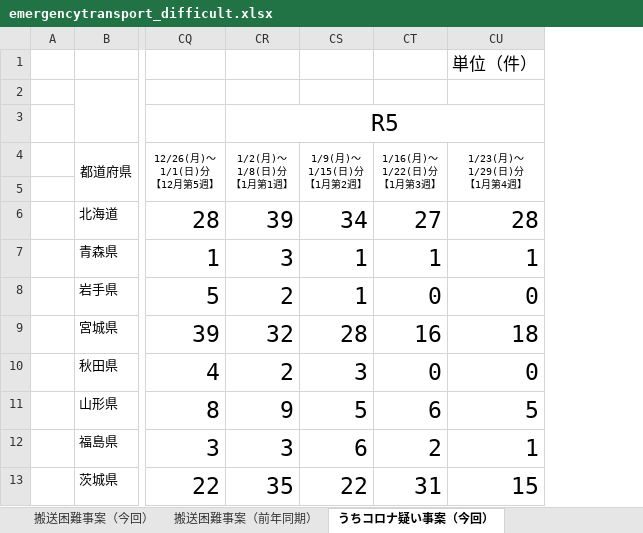
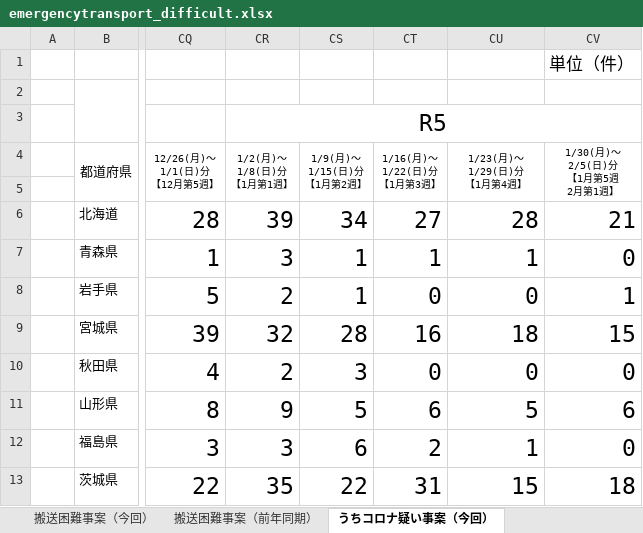
Before and after one commit to code4fukui/fdma_go_jp, an Excel workbook: emergencytransport_difficult.xlsx, sheet うちコロナ疑い事案（今回）, drawn as a sheet; only a part is shown, gaps mark what is left out; values as stored, in another font and other column widths than the file's, no borders; charts and pictures and conditional formats not drawn; the diff names each change by its address in the sheet, - before the commit and + after, or states it on an @@ line.

```diff
--- a/emergencytransport_difficult.xlsx (sheet うちコロナ疑い事案（今回）)
+++ b/emergencytransport_difficult.xlsx (sheet うちコロナ疑い事案（今回）)
+column CV (1/30(月)～ 2/5(日)分 【1月第5週 2月第1週】), row 1: 単位（件）; rows 6-13: 21 | 0 | 1 | 15 | 0 | 6 | 0 | 18
-CU1 (1/23(月)～ 1/29(日)分 【1月第4週】): 単位（件）
+CU1 (1/23(月)～ 1/29(日)分 【1月第4週】): (empty)
```
Also changed, not shown: sheet 搬送困難事案（前年同期）, sheet 搬送困難事案（今回）, sheet うち非コロナ疑い事案（今回）, 3 other files.
